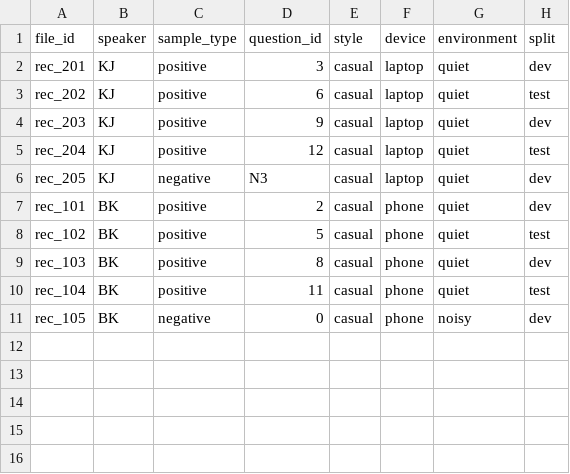
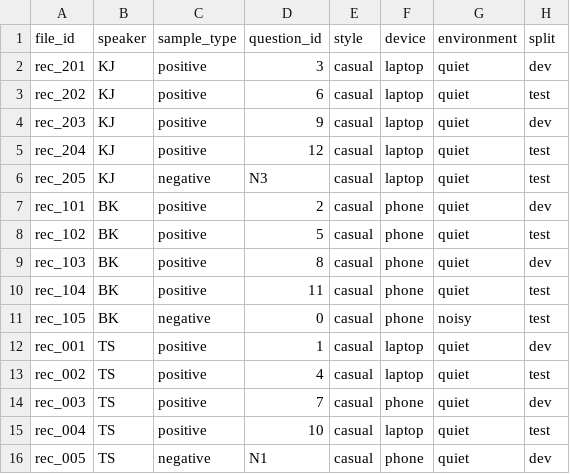
Before and after one commit to tsmialek/interview-sim, a CSV file: data/recordings.csv, drawn as a sheet.

Commit message:
feat: add ts reocrdings info

```diff
--- a/data/recordings.csv
+++ b/data/recordings.csv
@@ -5,3 +5,3 @@ rec_203,KJ,positive,9,casual,laptop,quiet,dev
 rec_204,KJ,positive,12,casual,laptop,quiet,test
-rec_205,KJ,negative,N3,casual,laptop,quiet,dev
+rec_205,KJ,negative,N3,casual,laptop,quiet,test
 rec_101,BK,positive,2,casual,phone,quiet,dev
@@ -10,2 +10,7 @@ rec_103,BK,positive,8,casual,phone,quiet,dev
 rec_104,BK,positive,11,casual,phone,quiet,test
-rec_105,BK,negative,0,casual,phone,noisy,dev
+rec_105,BK,negative,0,casual,phone,noisy,test
+rec_001,TS,positive,1,casual,laptop,quiet,dev
+rec_002,TS,positive,4,casual,laptop,quiet,test
+rec_003,TS,positive,7,casual,phone,quiet,dev
+rec_004,TS,positive,10,casual,laptop,quiet,test
+rec_005,TS,negative,N1,casual,phone,quiet,dev
```
